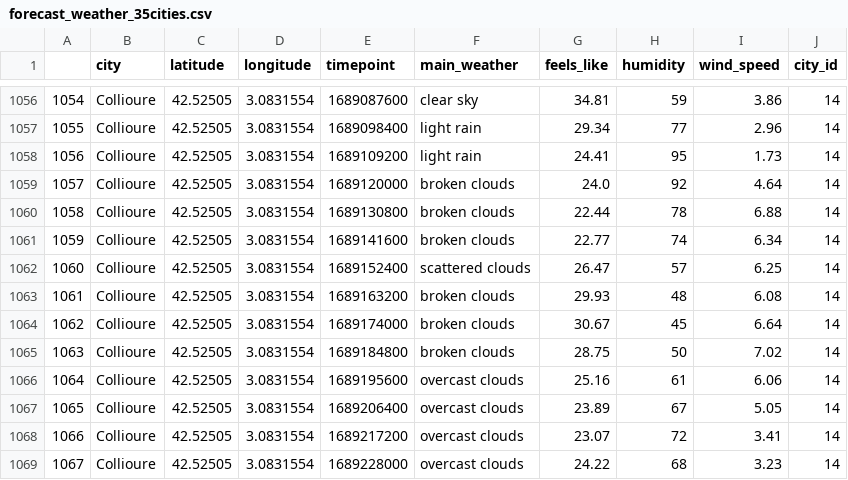
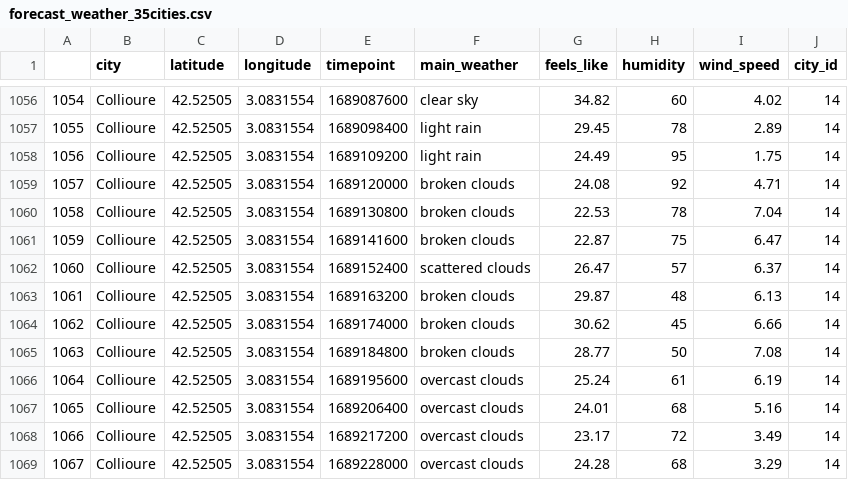
Before and after one commit to elodiesune/Bloc_1_PROJECT_Kayak, a CSV file: scrap_results/forecast_weather_35cities.csv, drawn as a sheet; only a part is shown, gaps mark what is left out; the diff covers the shown part only.

```diff
--- a/scrap_results/forecast_weather_35cities.csv
+++ b/scrap_results/forecast_weather_35cities.csv
@@ -1056,14 +1056,14 @@
-1054,Collioure,42.52505,3.0831554,1689087600,clear sky,34.81,59,3.86,14
-1055,Collioure,42.52505,3.0831554,1689098400,light rain,29.34,77,2.96,14
-1056,Collioure,42.52505,3.0831554,1689109200,light rain,24.41,95,1.73,14
-1057,Collioure,42.52505,3.0831554,1689120000,broken clouds,24.0,92,4.64,14
-1058,Collioure,42.52505,3.0831554,1689130800,broken clouds,22.44,78,6.88,14
-1059,Collioure,42.52505,3.0831554,1689141600,broken clouds,22.77,74,6.34,14
-1060,Collioure,42.52505,3.0831554,1689152400,scattered clouds,26.47,57,6.25,14
-1061,Collioure,42.52505,3.0831554,1689163200,broken clouds,29.93,48,6.08,14
-1062,Collioure,42.52505,3.0831554,1689174000,broken clouds,30.67,45,6.64,14
-1063,Collioure,42.52505,3.0831554,1689184800,broken clouds,28.75,50,7.02,14
-1064,Collioure,42.52505,3.0831554,1689195600,overcast clouds,25.16,61,6.06,14
-1065,Collioure,42.52505,3.0831554,1689206400,overcast clouds,23.89,67,5.05,14
-1066,Collioure,42.52505,3.0831554,1689217200,overcast clouds,23.07,72,3.41,14
-1067,Collioure,42.52505,3.0831554,1689228000,overcast clouds,24.22,68,3.23,14
+1054,Collioure,42.52505,3.0831554,1689087600,clear sky,34.82,60,4.02,14
+1055,Collioure,42.52505,3.0831554,1689098400,light rain,29.45,78,2.89,14
+1056,Collioure,42.52505,3.0831554,1689109200,light rain,24.49,95,1.75,14
+1057,Collioure,42.52505,3.0831554,1689120000,broken clouds,24.08,92,4.71,14
+1058,Collioure,42.52505,3.0831554,1689130800,broken clouds,22.53,78,7.04,14
+1059,Collioure,42.52505,3.0831554,1689141600,broken clouds,22.87,75,6.47,14
+1060,Collioure,42.52505,3.0831554,1689152400,scattered clouds,26.47,57,6.37,14
+1061,Collioure,42.52505,3.0831554,1689163200,broken clouds,29.87,48,6.13,14
+1062,Collioure,42.52505,3.0831554,1689174000,broken clouds,30.62,45,6.66,14
+1063,Collioure,42.52505,3.0831554,1689184800,broken clouds,28.77,50,7.08,14
+1064,Collioure,42.52505,3.0831554,1689195600,overcast clouds,25.24,61,6.19,14
+1065,Collioure,42.52505,3.0831554,1689206400,overcast clouds,24.01,68,5.16,14
+1066,Collioure,42.52505,3.0831554,1689217200,overcast clouds,23.17,72,3.49,14
+1067,Collioure,42.52505,3.0831554,1689228000,overcast clouds,24.28,68,3.29,14
```
Also changed, not shown: 65 edited cells elsewhere in this file, scrap_results/forecast_weather_top5cities.csv, 4 other files.
